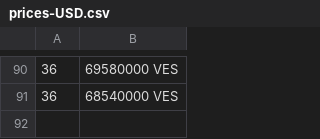
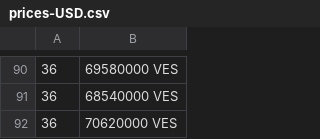
Before and after one commit to laa-hecap/exercises-silafae-2024, a CSV file: prices-USD.csv, drawn as a sheet; only a part is shown, gaps mark what is left out.

```diff
--- a/prices-USD.csv
+++ b/prices-USD.csv
@@ -91 +91,2 @@
  36,68540000 VES
+ 36,70620000 VES
```
